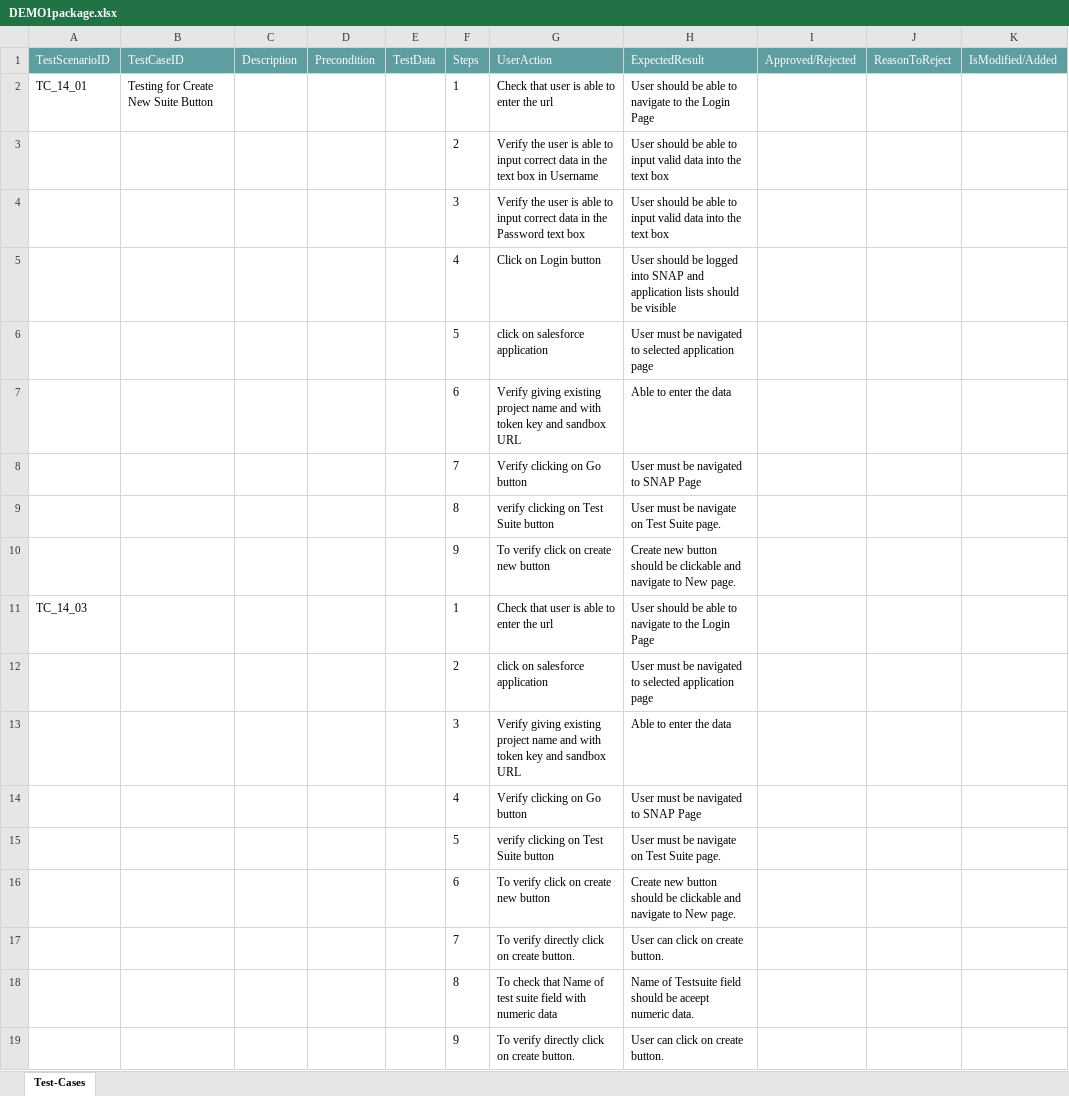
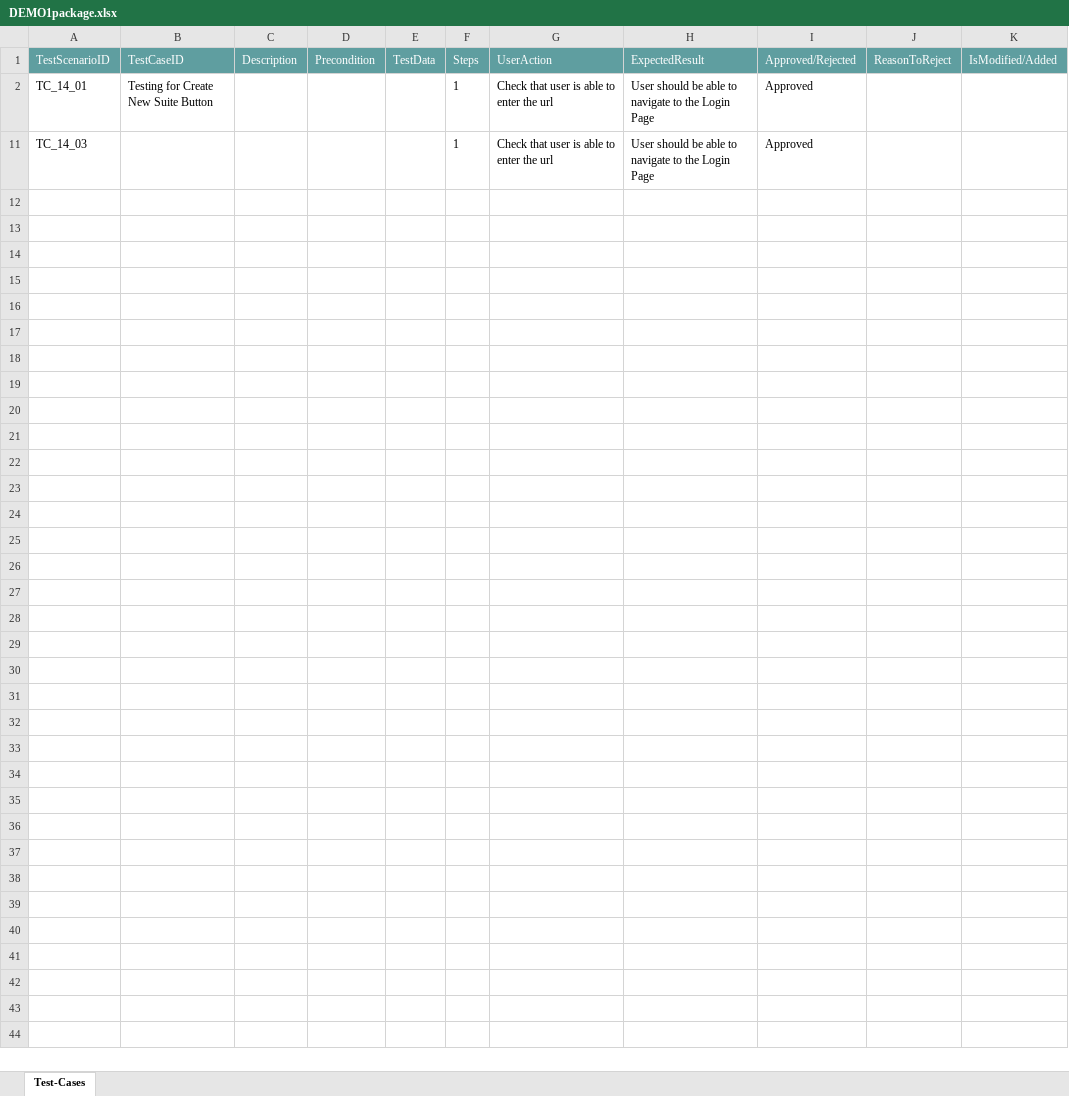
Before and after one commit to ShaikMohamedIrfan/KomalGenericProject, an Excel workbook: DEMO1package.xlsx, sheet Test-Cases, drawn as a sheet; values as stored, in another font and other column widths than the file's, no borders; table styles not drawn; the diff names each change by its address in the sheet, - before the commit and + after, or states it on an @@ line.

Commit message:
Add files via upload

```diff
--- a/DEMO1package.xlsx (sheet Test-Cases)
+++ b/DEMO1package.xlsx (sheet Test-Cases)
-I2 (Approved/Rejected): (empty)
+I2 (Approved/Rejected): Approved
@@ row 3 hidden:  |  |  |  |  | 2 | Verify the user is able to input correct data in the text box in Username | User should be able to input valid data into the text box @@
@@ row 4 hidden:  |  |  |  |  | 3 | Verify the user is able to input correct data in the Password text box | User should be able to input valid data into the text box @@
@@ row 5 hidden:  |  |  |  |  | 4 | Click on Login button | User should be logged into SNAP and application lists should be visible @@
@@ row 6 hidden:  |  |  |  |  | 5 | click on salesforce application | User must be navigated to selected application page @@
@@ row 7 hidden:  |  |  |  |  | 6 | Verify giving existing project name and with token key and sandbox URL | Able to enter the data @@
@@ row 8 hidden:  |  |  |  |  | 7 | Verify clicking on Go button | User must be navigated to SNAP Page @@
@@ row 9 hidden:  |  |  |  |  | 8 | verify clicking on Test Suite button | User must be navigate on Test Suite page. @@
@@ row 10 hidden:  |  |  |  |  | 9 | To verify click on create new button | Create new button should be clickable and navigate to New page. @@
-I11 (Approved/Rejected): (empty)
+I11 (Approved/Rejected): Approved
@@ row 12 hidden:  |  |  |  |  | 2 | click on salesforce application | User must be navigated to selected application page @@
@@ row 13 hidden:  |  |  |  |  | 3 | Verify giving existing project name and with token key and sandbox URL | Able to enter the data @@
@@ row 14 hidden:  |  |  |  |  | 4 | Verify clicking on Go button | User must be navigated to SNAP Page @@
@@ row 15 hidden:  |  |  |  |  | 5 | verify clicking on Test Suite button | User must be navigate on Test Suite page. @@
@@ row 16 hidden:  |  |  |  |  | 6 | To verify click on create new button | Create new button should be clickable and navigate to New page. @@
@@ row 17 hidden:  |  |  |  |  | 7 | To verify directly click on create button. | User can click on create button. @@
@@ row 18 hidden:  |  |  |  |  | 8 | To check that Name of test suite field with numeric data | Name of Testsuite field should be aceept numeric data. @@
@@ row 19 hidden:  |  |  |  |  | 9 | To verify directly click on create button. | User can click on create button. @@
```
